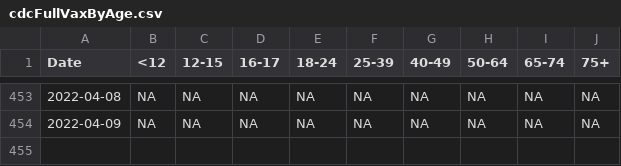
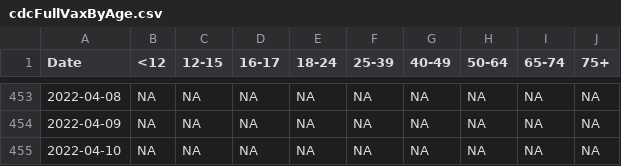
Before and after one commit to Dotdash-Data-Journalism/2021_2022_VWH_covid_vaccine_tracker, a CSV file: chartData/cdcFullVaxByAge.csv, drawn as a sheet; only a part is shown, gaps mark what is left out.

```diff
--- a/chartData/cdcFullVaxByAge.csv
+++ b/chartData/cdcFullVaxByAge.csv
@@ -454 +454,2 @@ Date,<12,12-15,16-17,18-24,25-39,40-49,50-64,65-74,75+
 2022-04-09,NA,NA,NA,NA,NA,NA,NA,NA,NA
+2022-04-10,NA,NA,NA,NA,NA,NA,NA,NA,NA
```
Also changed, not shown: chartData/areWeThereYet.csv, chartData/boosterMap.csv, 4 other files.
